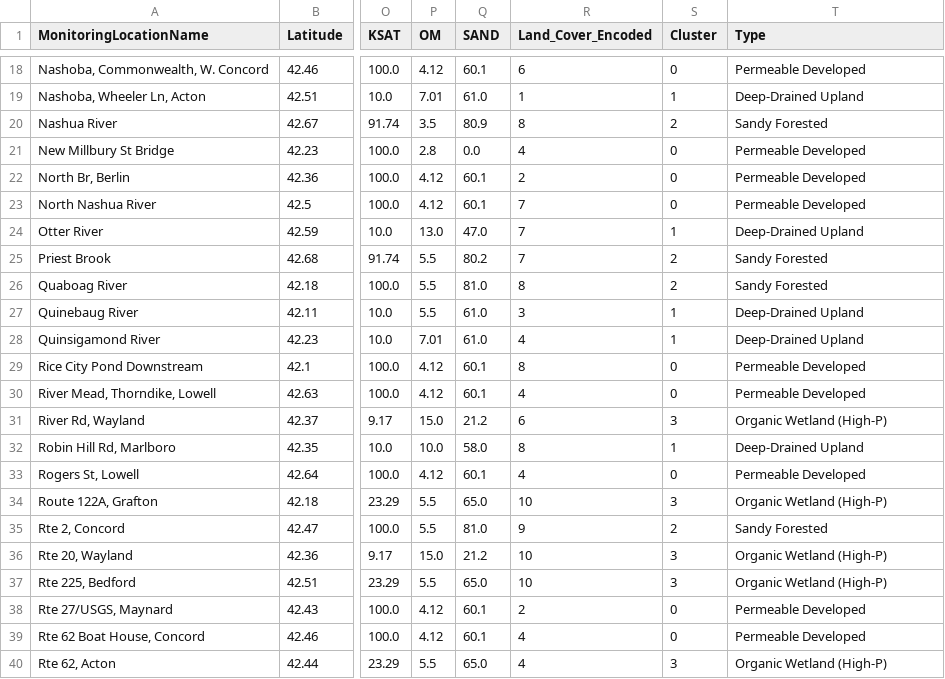
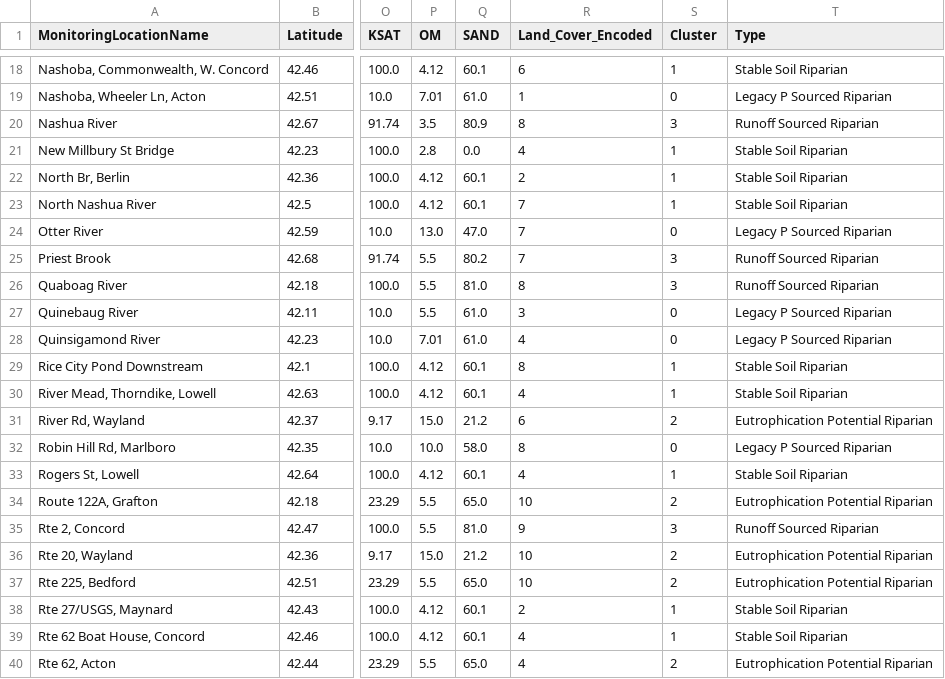
Before and after one commit to narslab/stream-station-typology, a CSV file: results/typology-training-labeled.csv, drawn as a sheet; only a part is shown, gaps mark what is left out; the diff covers the shown part only; the diff names each change by its address in the sheet, - before the commit and + after, or states it on an @@ line.

```diff
--- a/results/typology-training-labeled.csv
+++ b/results/typology-training-labeled.csv
-S18 (Cluster): 0
+S18 (Cluster): 1
-T18 (Type): Permeable Developed
+T18 (Type): Stable Soil Riparian
-S19 (Cluster): 1
+S19 (Cluster): 0
-T19 (Type): Deep-Drained Upland
+T19 (Type): Legacy P Sourced Riparian
-S20 (Cluster): 2
+S20 (Cluster): 3
-T20 (Type): Sandy Forested
+T20 (Type): Runoff Sourced Riparian
-S21:S23 (Cluster): 0
+S21:S23 (Cluster): 1
-T21:T23 (Type): Permeable Developed
+T21:T23 (Type): Stable Soil Riparian
-S24 (Cluster): 1
+S24 (Cluster): 0
-T24 (Type): Deep-Drained Upland
+T24 (Type): Legacy P Sourced Riparian
-S25:S26 (Cluster): 2
+S25:S26 (Cluster): 3
-T25:T26 (Type): Sandy Forested
+T25:T26 (Type): Runoff Sourced Riparian
-S27:S28 (Cluster): 1
+S27:S28 (Cluster): 0
-T27:T28 (Type): Deep-Drained Upland
+T27:T28 (Type): Legacy P Sourced Riparian
-S29:S30 (Cluster): 0
+S29:S30 (Cluster): 1
-T29:T30 (Type): Permeable Developed
+T29:T30 (Type): Stable Soil Riparian
-S31 (Cluster): 3
+S31 (Cluster): 2
-T31 (Type): Organic Wetland (High-P)
+T31 (Type): Eutrophication Potential Riparian
-S32 (Cluster): 1
+S32 (Cluster): 0
-T32 (Type): Deep-Drained Upland
+T32 (Type): Legacy P Sourced Riparian
-S33 (Cluster): 0
+S33 (Cluster): 1
-T33 (Type): Permeable Developed
+T33 (Type): Stable Soil Riparian
-S34 (Cluster): 3
+S34 (Cluster): 2
-T34 (Type): Organic Wetland (High-P)
+T34 (Type): Eutrophication Potential Riparian
-S35 (Cluster): 2
+S35 (Cluster): 3
-T35 (Type): Sandy Forested
+T35 (Type): Runoff Sourced Riparian
-S36:S37 (Cluster): 3
+S36:S37 (Cluster): 2
-T36:T37 (Type): Organic Wetland (High-P)
+T36:T37 (Type): Eutrophication Potential Riparian
-S38:S39 (Cluster): 0
+S38:S39 (Cluster): 1
-T38:T39 (Type): Permeable Developed
+T38:T39 (Type): Stable Soil Riparian
-S40 (Cluster): 3
+S40 (Cluster): 2
-T40 (Type): Organic Wetland (High-P)
+T40 (Type): Eutrophication Potential Riparian
```
Also changed, not shown: 67 edited cells elsewhere in this file, data/tidy/MA_Combined_streams_TP_soil_LULC_within_50m(in).csv, results/correlation-matrix.csv, 17 other files.
